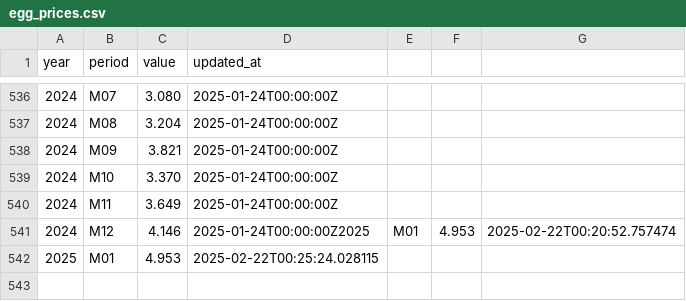
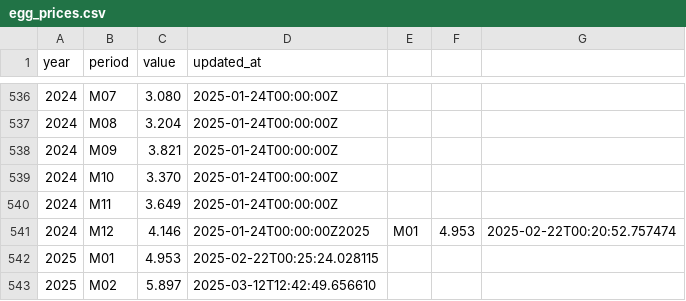
Before and after one commit to clairefro/the-eggconomist, a CSV file: egg_prices.csv, drawn as a sheet; only a part is shown, gaps mark what is left out; the diff names each change by its address in the sheet, - before the commit and + after, or states it on an @@ line.

```diff
--- a/egg_prices.csv
+++ b/egg_prices.csv
+row 543: 2025 | M02 | 5.897 | 2025-03-12T12:42:49.656610
```
